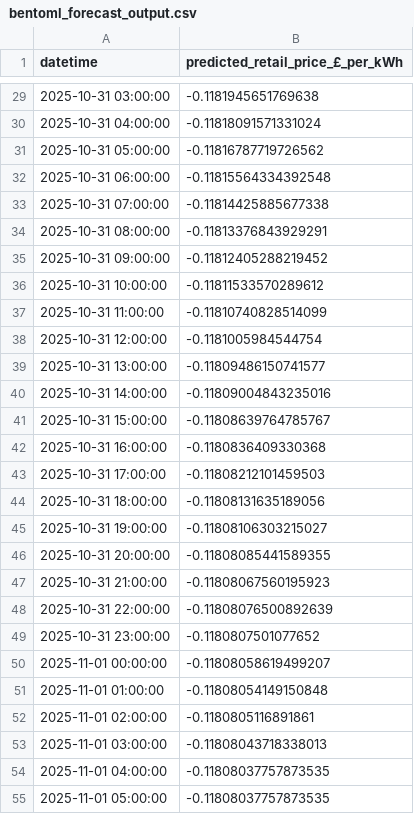
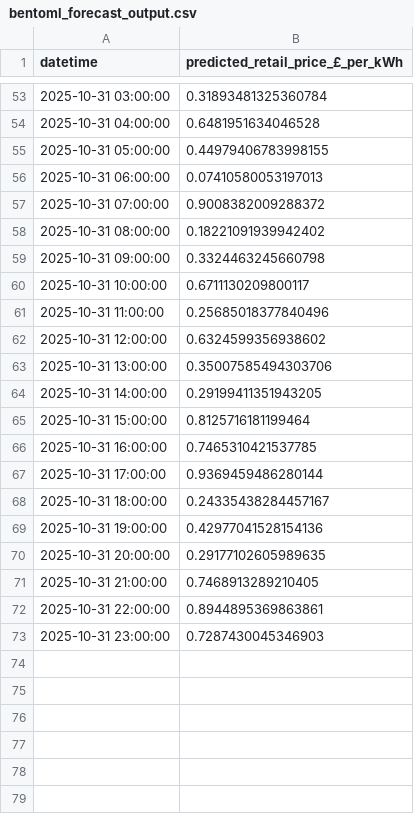
Before and after one commit to uma1r111/MLOps-ENERGY-Project, a CSV file: bentoml_forecast_output.csv, drawn as a sheet; only a part is shown, gaps mark what is left out; the diff covers the shown part only.

```diff
--- a/bentoml_forecast_output.csv
+++ b/bentoml_forecast_output.csv
@@ -29,27 +53,21 @@ datetime,predicted_retail_price_£_per_kWh
-2025-10-31 03:00:00,-0.1181945651769638
-2025-10-31 04:00:00,-0.11818091571331024
-2025-10-31 05:00:00,-0.11816787719726562
-2025-10-31 06:00:00,-0.11815564334392548
-2025-10-31 07:00:00,-0.11814425885677338
-2025-10-31 08:00:00,-0.11813376843929291
-2025-10-31 09:00:00,-0.11812405288219452
-2025-10-31 10:00:00,-0.11811533570289612
-2025-10-31 11:00:00,-0.11810740828514099
-2025-10-31 12:00:00,-0.1181005984544754
-2025-10-31 13:00:00,-0.11809486150741577
-2025-10-31 14:00:00,-0.11809004843235016
-2025-10-31 15:00:00,-0.11808639764785767
-2025-10-31 16:00:00,-0.1180836409330368
-2025-10-31 17:00:00,-0.11808212101459503
-2025-10-31 18:00:00,-0.11808131635189056
-2025-10-31 19:00:00,-0.11808106303215027
-2025-10-31 20:00:00,-0.11808085441589355
-2025-10-31 21:00:00,-0.11808067560195923
-2025-10-31 22:00:00,-0.11808076500892639
-2025-10-31 23:00:00,-0.1180807501077652
-2025-11-01 00:00:00,-0.11808058619499207
-2025-11-01 01:00:00,-0.11808054149150848
-2025-11-01 02:00:00,-0.1180805116891861
-2025-11-01 03:00:00,-0.11808043718338013
-2025-11-01 04:00:00,-0.11808037757873535
-2025-11-01 05:00:00,-0.11808037757873535
+2025-10-31 03:00:00,0.31893481325360784
+2025-10-31 04:00:00,0.6481951634046528
+2025-10-31 05:00:00,0.44979406783998155
+2025-10-31 06:00:00,0.07410580053197013
+2025-10-31 07:00:00,0.9008382009288372
+2025-10-31 08:00:00,0.18221091939942402
+2025-10-31 09:00:00,0.3324463245660798
+2025-10-31 10:00:00,0.6711130209800117
+2025-10-31 11:00:00,0.25685018377840496
+2025-10-31 12:00:00,0.6324599356938602
+2025-10-31 13:00:00,0.35007585494303706
+2025-10-31 14:00:00,0.29199411351943205
+2025-10-31 15:00:00,0.8125716181199464
+2025-10-31 16:00:00,0.7465310421537785
+2025-10-31 17:00:00,0.9369459486280144
+2025-10-31 18:00:00,0.24335438284457167
+2025-10-31 19:00:00,0.42977041528154136
+2025-10-31 20:00:00,0.29177102605989635
+2025-10-31 21:00:00,0.7468913289210405
+2025-10-31 22:00:00,0.8944895369863861
+2025-10-31 23:00:00,0.7287430045346903
```
Also changed, not shown: 24 added rows, 18 removed rows and 27 edited cells elsewhere in this file, 3 other files.
